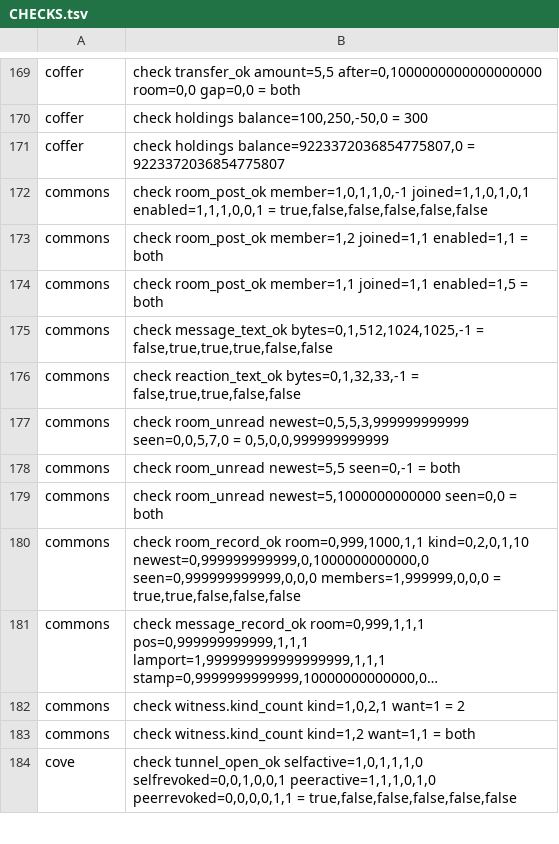
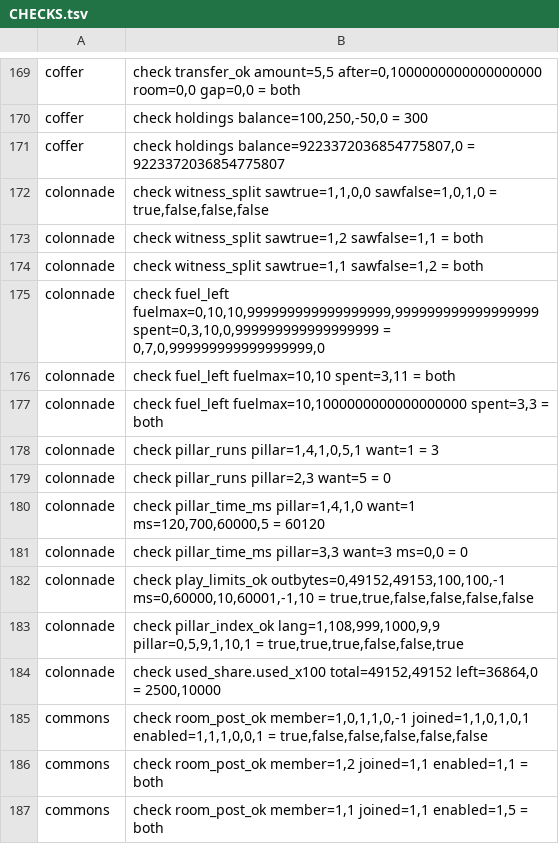
Before and after one commit to sykomiked/ZEDEC-XERO-VULPINE-V1.0.0, a TSV file: kernel/src/apps/CHECKS.tsv, drawn as a sheet; only a part is shown, gaps mark what is left out; the shorter side is filled out with more unchanged rows; long unchanged cells end in ….

```diff
--- a/kernel/src/apps/CHECKS.tsv
+++ b/kernel/src/apps/CHECKS.tsv
@@ -171,2 +171,15 @@ coffer	check holdings balance=100,250,-50,0 = 300
 coffer	check holdings balance=9223372036854775807,0 = 9223372036854775807
+colonnade	check witness_split sawtrue=1,1,0,0 sawfalse=1,0,1,0 = true,false,false,false
+colonnade	check witness_split sawtrue=1,2 sawfalse=1,1 = both
+colonnade	check witness_split sawtrue=1,1 sawfalse=1,2 = both
+colonnade	check fuel_left fuelmax=0,10,10,999999999999999999,999999999999999999 spent=0,3,10,0,999999999999999999 = 0,7,0,999999999999999999,0
+colonnade	check fuel_left fuelmax=10,10 spent=3,11 = both
+colonnade	check fuel_left fuelmax=10,1000000000000000000 spent=3,3 = both
+colonnade	check pillar_runs pillar=1,4,1,0,5,1 want=1 = 3
+colonnade	check pillar_runs pillar=2,3 want=5 = 0
+colonnade	check pillar_time_ms pillar=1,4,1,0 want=1 ms=120,700,60000,5 = 60120
+colonnade	check pillar_time_ms pillar=3,3 want=3 ms=0,0 = 0
+colonnade	check play_limits_ok outbytes=0,49152,49153,100,100,-1 ms=0,60000,10,60001,-1,10 = true,true,false,false,false,false
+colonnade	check pillar_index_ok lang=1,108,999,1000,9,9 pillar=0,5,9,1,10,1 = true,true,true,false,false,true
+colonnade	check used_share.used_x100 total=49152,49152 left=36864,0 = 2500,10000
 commons	check room_post_ok member=1,0,1,1,0,-1 joined=1,1,0,1,0,1 enabled=1,1,1,0,0,1 = true,false,false,false,false,false
```
Also changed, not shown: kernel/src/alexandria/SLOTS.tsv, kernel/src/apps/CONCEPTS.tsv, 20 other files.
